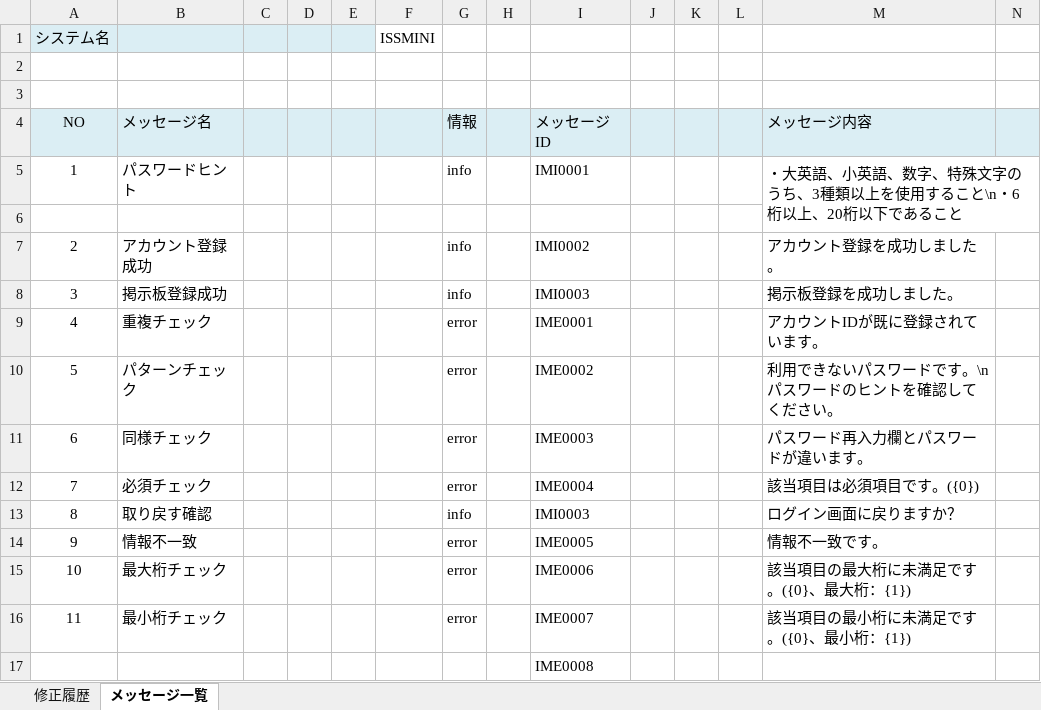
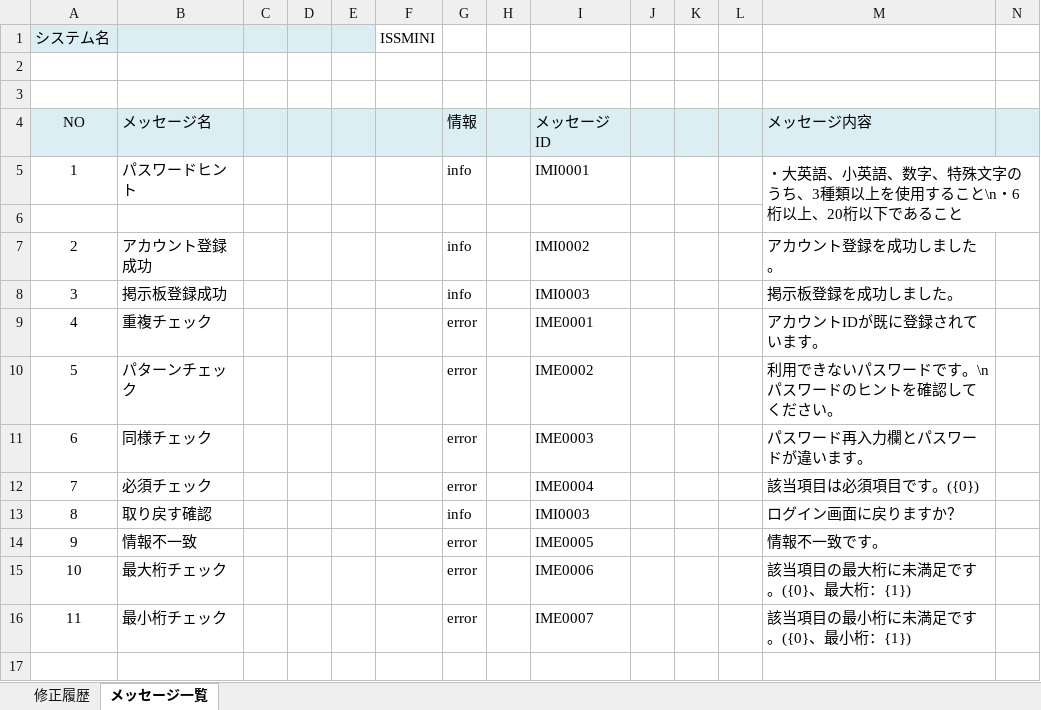
Before and after one commit to Inung4065/ISS_mini_project, an Excel workbook: report/メッセージ一覧.xlsx, sheet メッセージ一覧, drawn as a sheet; only a part is shown; values as stored, in another font and other column widths than the file's, no borders; rows hold the shown columns only; the diff names each change by its address in the sheet, - before the commit and + after, or states it on an @@ line.

```diff
--- a/report/メッセージ一覧.xlsx (sheet メッセージ一覧)
+++ b/report/メッセージ一覧.xlsx (sheet メッセージ一覧)
-row 17:  |  |  |  |  |  |  |  | IME0008
```
Also changed, not shown: report/基本設計書/基本設計書_I0005_作成画面.xlsx, report/画面一覧.xlsx, 2 other files.
